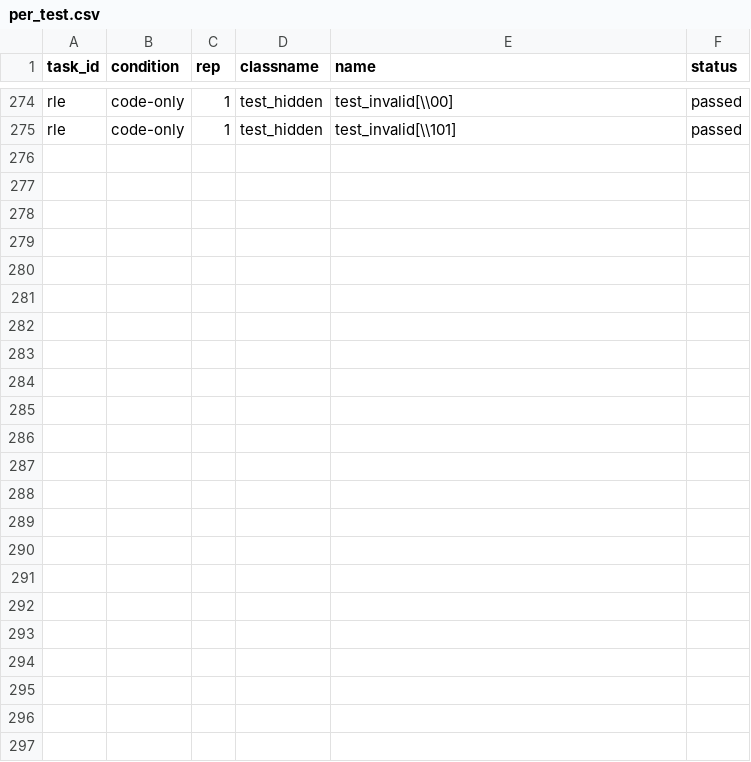
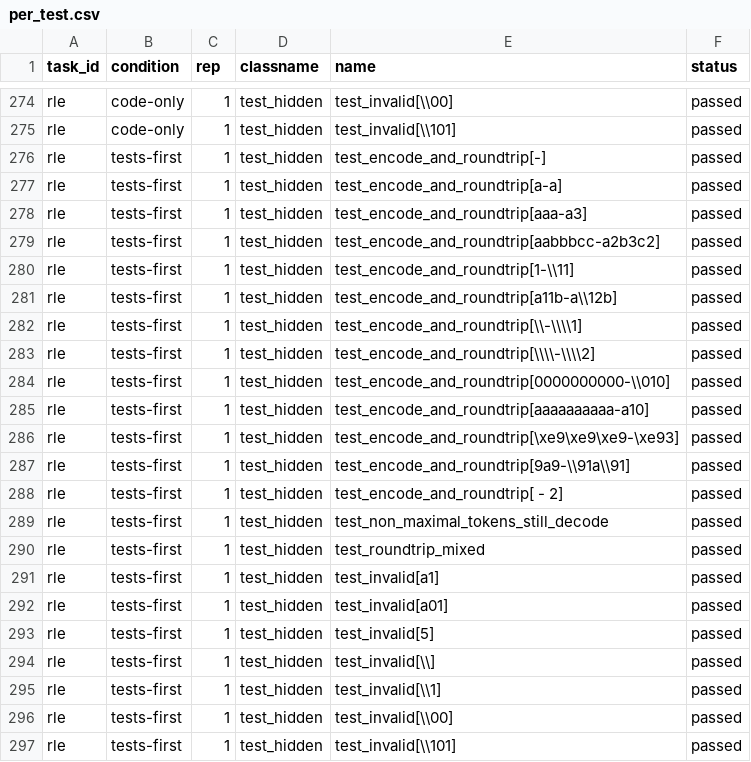
Before and after one commit to nankris/grok-ai-written-tests, a CSV file: results/per_test.csv, drawn as a sheet; only a part is shown, gaps mark what is left out.

Commit message:
Final results: 20/20 runs scored; coordinator notes

```diff
--- a/results/per_test.csv
+++ b/results/per_test.csv
@@ -275 +275,23 @@ rle,code-only,1,test_hidden,test_invalid[\\00],passed
 rle,code-only,1,test_hidden,test_invalid[\\101],passed
+rle,tests-first,1,test_hidden,test_encode_and_roundtrip[-],passed
+rle,tests-first,1,test_hidden,test_encode_and_roundtrip[a-a],passed
+rle,tests-first,1,test_hidden,test_encode_and_roundtrip[aaa-a3],passed
+rle,tests-first,1,test_hidden,test_encode_and_roundtrip[aabbbcc-a2b3c2],passed
+rle,tests-first,1,test_hidden,test_encode_and_roundtrip[1-\\11],passed
+rle,tests-first,1,test_hidden,test_encode_and_roundtrip[a11b-a\\12b],passed
+rle,tests-first,1,test_hidden,test_encode_and_roundtrip[\\-\\\\1],passed
+rle,tests-first,1,test_hidden,test_encode_and_roundtrip[\\\\-\\\\2],passed
+rle,tests-first,1,test_hidden,test_encode_and_roundtrip[0000000000-\\010],passed
+rle,tests-first,1,test_hidden,test_encode_and_roundtrip[aaaaaaaaaa-a10],passed
+rle,tests-first,1,test_hidden,test_encode_and_roundtrip[\xe9\xe9\xe9-\xe93],passed
+rle,tests-first,1,test_hidden,test_encode_and_roundtrip[9a9-\\91a\\91],passed
+rle,tests-first,1,test_hidden,test_encode_and_roundtrip[  - 2],passed
+rle,tests-first,1,test_hidden,test_non_maximal_tokens_still_decode,passed
+rle,tests-first,1,test_hidden,test_roundtrip_mixed,passed
+rle,tests-first,1,test_hidden,test_invalid[a1],passed
+rle,tests-first,1,test_hidden,test_invalid[a01],passed
+rle,tests-first,1,test_hidden,test_invalid[5],passed
+rle,tests-first,1,test_hidden,test_invalid[\\],passed
+rle,tests-first,1,test_hidden,test_invalid[\\1],passed
+rle,tests-first,1,test_hidden,test_invalid[\\00],passed
+rle,tests-first,1,test_hidden,test_invalid[\\101],passed
```
Also changed, not shown: results/per_task.csv, results/summary.csv, 16 other files.
